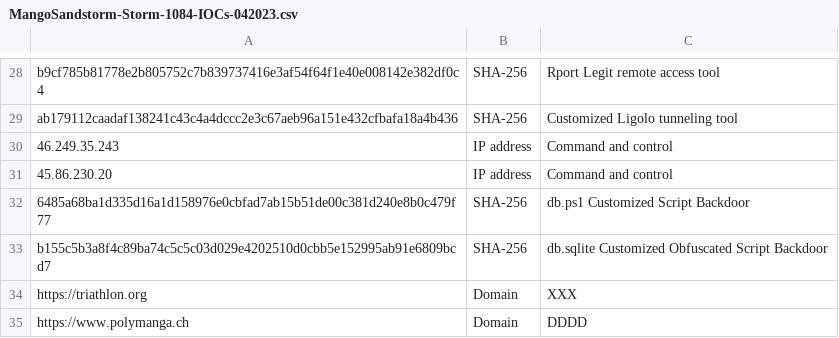
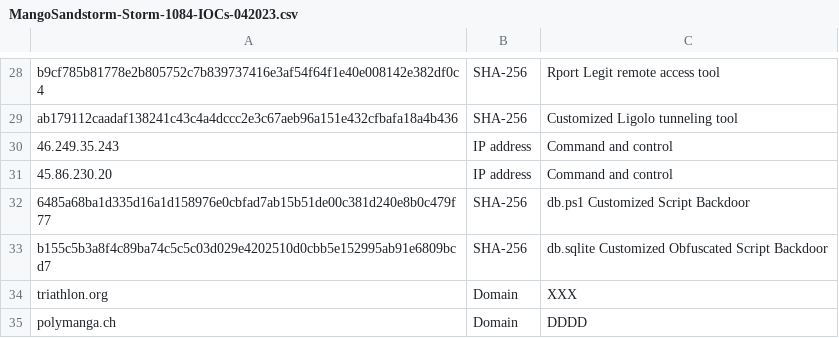
Before and after one commit to LearningKijo/KQL, a CSV file: KQL-XDR-Hunting/ThreatHunting/IOCs-Folder/MangoSandstorm-Storm-1084-IOCs-042023.csv, drawn as a sheet; only a part is shown, gaps mark what is left out.

Commit message:
Update MangoSandstorm-Storm-1084-IOCs-042023.csv

```diff
--- a/KQL-XDR-Hunting/ThreatHunting/IOCs-Folder/MangoSandstorm-Storm-1084-IOCs-042023.csv
+++ b/KQL-XDR-Hunting/ThreatHunting/IOCs-Folder/MangoSandstorm-Storm-1084-IOCs-042023.csv
@@ -33,3 +33,3 @@ ab179112caadaf138241c43c4a4dccc2e3c67aeb96a151e432cfbafa18a4b436,SHA-256,Customi
 b155c5b3a8f4c89ba74c5c5c03d029e4202510d0cbb5e152995ab91e6809bcd7,SHA-256,db.sqlite Customized Obfuscated Script Backdoor
-https://triathlon.org, Domain, XXX
-https://www.polymanga.ch, Domain, DDDD
+triathlon.org, Domain, XXX
+polymanga.ch, Domain, DDDD
```
